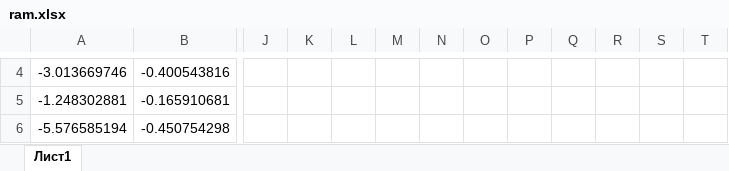
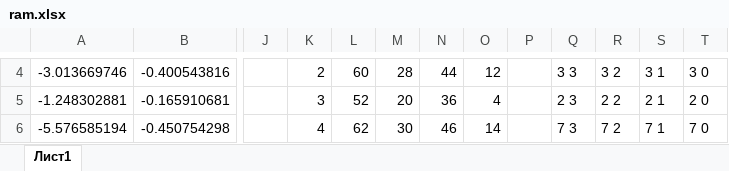
Before and after one commit to senya1997/FHT, an Excel workbook: docs/ram.xlsx, sheet Лист1, drawn as a sheet; only a part is shown, gaps mark what is left out; values as stored, in another font and other column widths than the file's, no borders; the diff covers the shown part only; the diff names each change by its address in the sheet, - before the commit and + after, or states it on an @@ line.

```diff
--- a/docs/ram.xlsx (sheet Лист1)
+++ b/docs/ram.xlsx (sheet Лист1)
-K4: (empty)
+K4: 2
-L4: (empty)
+L4: 60
-M4: (empty)
+M4: 28
-N4: (empty)
+N4: 44
-O4: (empty)
+O4: 12
-Q4: (empty)
+Q4: 3 3
-R4: (empty)
+R4: 3 2
-S4: (empty)
+S4: 3 1
-T4: (empty)
+T4: 3 0
-K5: (empty)
+K5: 3
-L5: (empty)
+L5: 52
-M5: (empty)
+M5: 20
-N5: (empty)
+N5: 36
-O5: (empty)
+O5: 4
-Q5: (empty)
+Q5: 2 3
-R5: (empty)
+R5: 2 2
-S5: (empty)
+S5: 2 1
-T5: (empty)
+T5: 2 0
-K6: (empty)
+K6: 4
-L6: (empty)
+L6: 62
-M6: (empty)
+M6: 30
-N6: (empty)
+N6: 46
-O6: (empty)
+O6: 14
-Q6: (empty)
+Q6: 7 3
-R6: (empty)
+R6: 7 2
-S6: (empty)
+S6: 7 1
-T6: (empty)
+T6: 7 0
```
Also changed, not shown: 1 added row, 1 removed row and 112 edited cells elsewhere in this sheet, 3 other files.
